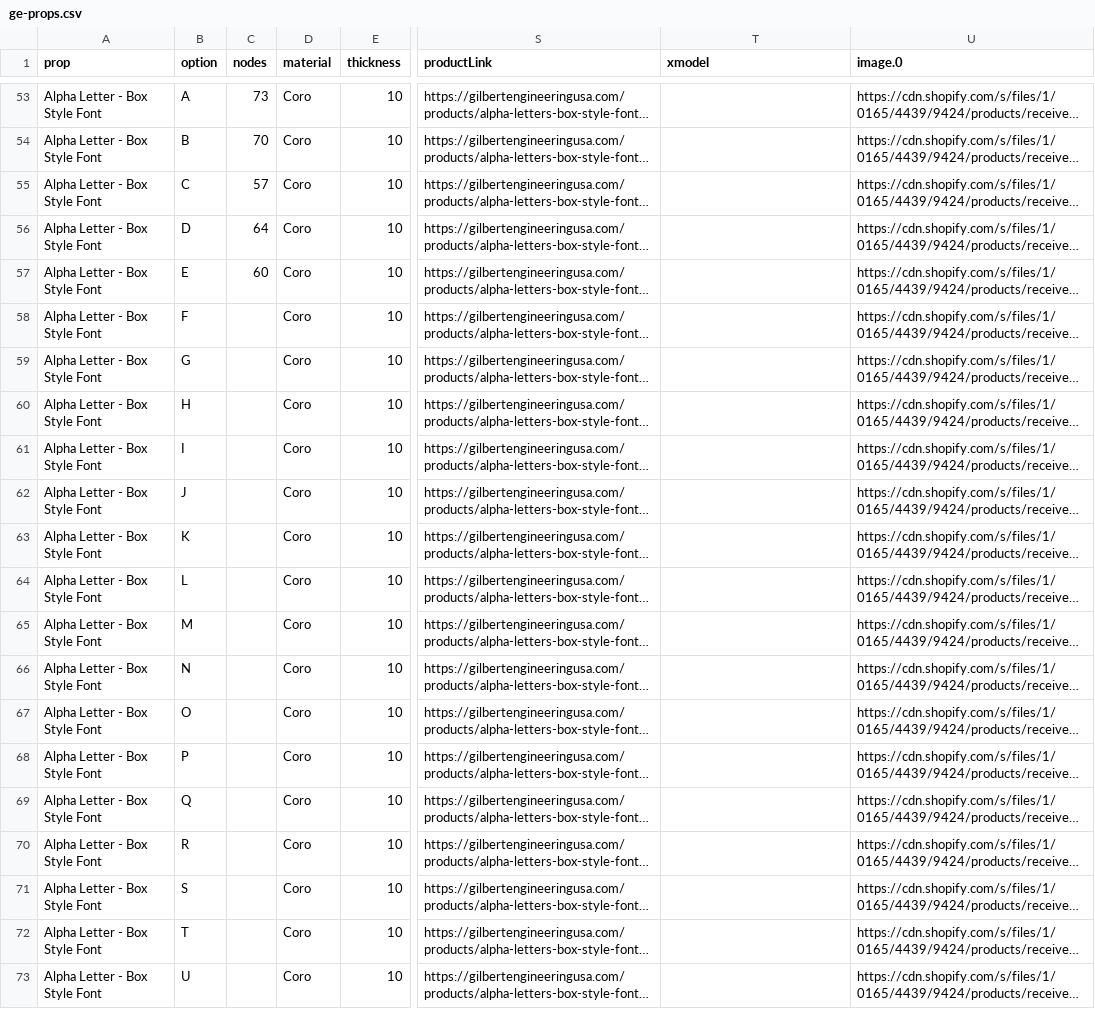
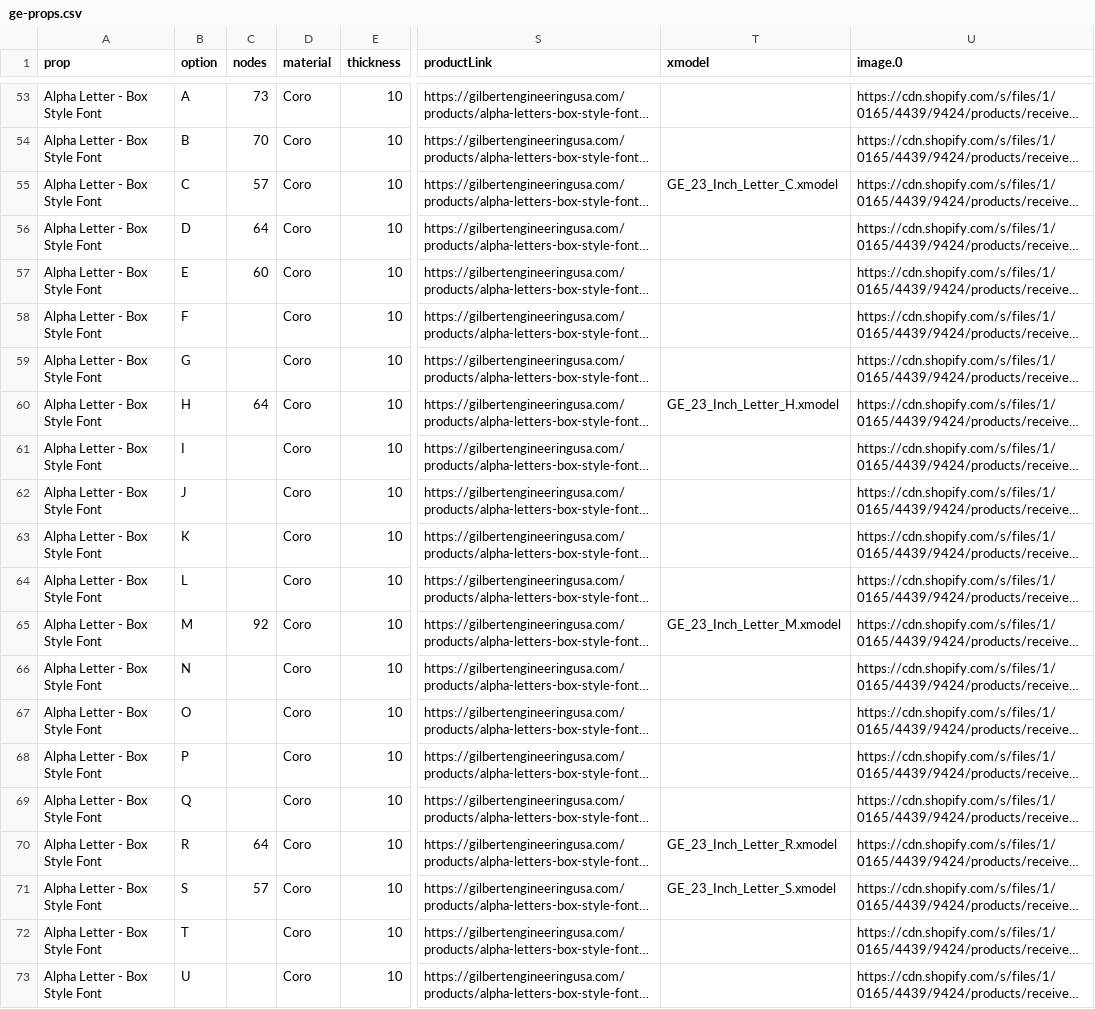
Before and after one commit to GEUSA/xmodels, a CSV file: ge-props.csv, drawn as a sheet; only a part is shown, gaps mark what is left out; long unchanged cells end in …; the diff names each change by its address in the sheet, - before the commit and + after, or states it on an @@ line.

Commit message:
Add files via upload

```diff
--- a/ge-props.csv
+++ b/ge-props.csv
-T55 (xmodel): (empty)
+T55 (xmodel): GE_23_Inch_Letter_C.xmodel
-C60 (nodes): (empty)
+C60 (nodes): 64
-T60 (xmodel): (empty)
+T60 (xmodel): GE_23_Inch_Letter_H.xmodel
-C65 (nodes): (empty)
+C65 (nodes): 92
-T65 (xmodel): (empty)
+T65 (xmodel): GE_23_Inch_Letter_M.xmodel
-C70 (nodes): (empty)
+C70 (nodes): 64
-T70 (xmodel): (empty)
+T70 (xmodel): GE_23_Inch_Letter_R.xmodel
-C71 (nodes): (empty)
+C71 (nodes): 57
-T71 (xmodel): (empty)
+T71 (xmodel): GE_23_Inch_Letter_S.xmodel
```
